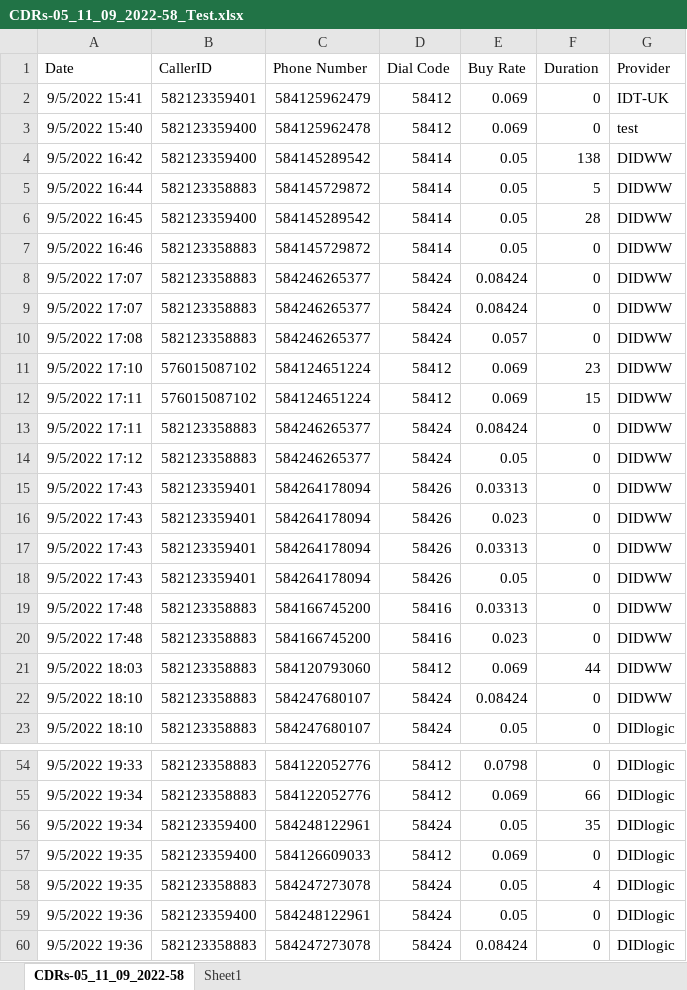
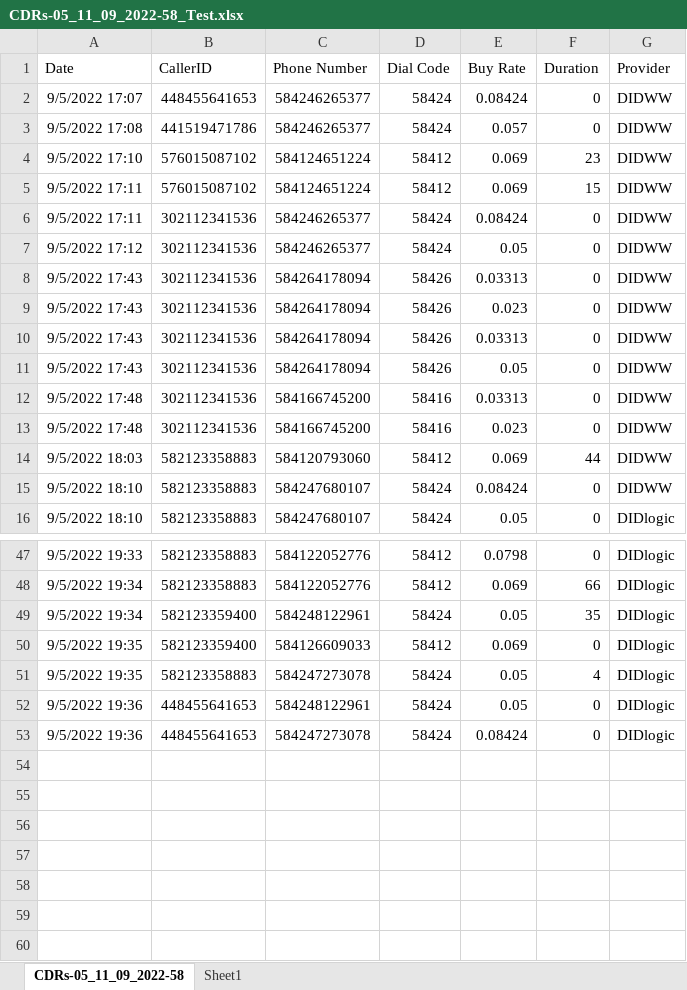
Before and after one commit to emodavitkov/UserEx, an Excel workbook: Web/UserEx.Web/wwwroot/Files/CDRs-05_11_09_2022-58_Test.xlsx, sheet CDRs-05_11_09_2022-58, drawn as a sheet; only a part is shown, gaps mark what is left out; values as stored, in another font and other column widths than the file's, no borders; removed rows and columns are numbered as before the commit, all else as after; the diff names each change by its address in the sheet, - before the commit and + after, or states it on an @@ line.

```diff
--- a/Web/UserEx.Web/wwwroot/Files/CDRs-05_11_09_2022-58_Test.xlsx (sheet CDRs-05_11_09_2022-58)
+++ b/Web/UserEx.Web/wwwroot/Files/CDRs-05_11_09_2022-58_Test.xlsx (sheet CDRs-05_11_09_2022-58)
-row 2: 9/5/2022 15:41 | 582123359401 | 584125962479 | 58412 | 0.069 | 0 | IDT-UK
-row 3: 9/5/2022 15:40 | 582123359400 | 584125962478 | 58412 | 0.069 | 0 | test
-row 4: 9/5/2022 16:42 | 582123359400 | 584145289542 | 58414 | 0.05 | 138 | DIDWW
-row 5: 9/5/2022 16:44 | 582123358883 | 584145729872 | 58414 | 0.05 | 5 | DIDWW
-row 6: 9/5/2022 16:45 | 582123359400 | 584145289542 | 58414 | 0.05 | 28 | DIDWW
-row 7: 9/5/2022 16:46 | 582123358883 | 584145729872 | 58414 | 0.05 | 0 | DIDWW
-B2 (CallerID): 582123358883
+B2 (CallerID): 448455641653
-row 9: 9/5/2022 17:07 | 582123358883 | 584246265377 | 58424 | 0.08424 | 0 | DIDWW
-B3 (CallerID): 582123358883
+B3 (CallerID): 441519471786
-B6:B7 (CallerID): 582123358883
+B6:B7 (CallerID): 302112341536
-B8:B11 (CallerID): 582123359401
+B8:B11 (CallerID): 302112341536
-B12:B13 (CallerID): 582123358883
+B12:B13 (CallerID): 302112341536
-B52 (CallerID): 582123359400
+B52 (CallerID): 448455641653
-B53 (CallerID): 582123358883
+B53 (CallerID): 448455641653
```
Also changed, not shown: 16 other files.
